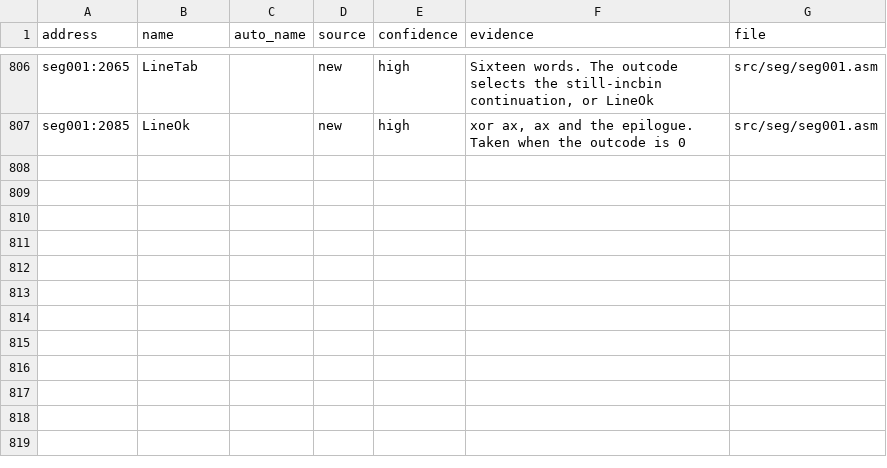
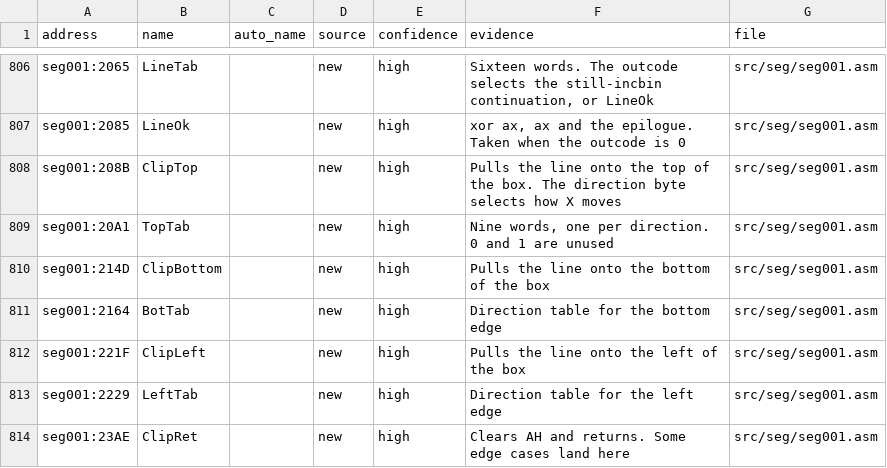
Before and after one commit to abdulahmad/NHL94PC, a CSV file: docs/name_map.csv, drawn as a sheet; only a part is shown, gaps mark what is left out.

```diff
--- a/docs/name_map.csv
+++ b/docs/name_map.csv
@@ -807 +807,8 @@ seg001:2065,LineTab,,new,high,"Sixteen words. The outcode selects the still-incb
 seg001:2085,LineOk,,new,high,"xor ax, ax and the epilogue. Taken when the outcode is 0",src/seg/seg001.asm
+seg001:208B,ClipTop,,new,high,"Pulls the line onto the top of the box. The direction byte selects how X moves",src/seg/seg001.asm
+seg001:20A1,TopTab,,new,high,"Nine words, one per direction. 0 and 1 are unused",src/seg/seg001.asm
+seg001:214D,ClipBottom,,new,high,"Pulls the line onto the bottom of the box",src/seg/seg001.asm
+seg001:2164,BotTab,,new,high,"Direction table for the bottom edge",src/seg/seg001.asm
+seg001:221F,ClipLeft,,new,high,"Pulls the line onto the left of the box",src/seg/seg001.asm
+seg001:2229,LeftTab,,new,high,"Direction table for the left edge",src/seg/seg001.asm
+seg001:23AE,ClipRet,,new,high,"Clears AH and returns. Some edge cases land here",src/seg/seg001.asm
```
Also changed, not shown: 4 other files.
